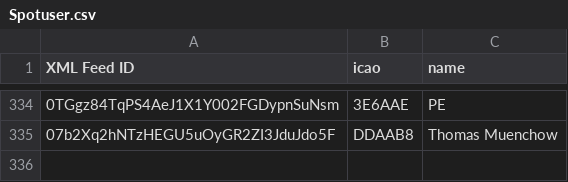
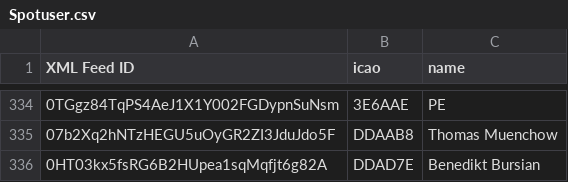
Before and after one commit to DavisChappins/SpotToOGN, a CSV file: Spotuser.csv, drawn as a sheet; only a part is shown, gaps mark what is left out.

Commit message:
Update Spotuser.csv

```diff
--- a/Spotuser.csv
+++ b/Spotuser.csv
@@ -335 +335,2 @@ XML Feed ID,icao,name
 07b2Xq2hNTzHEGU5uOyGR2ZI3JduJdo5F,DDAAB8,Thomas Muenchow
+0HT03kx5fsRG6B2HUpea1sqMqfjt6g82A,DDAD7E,Benedikt Bursian
```
